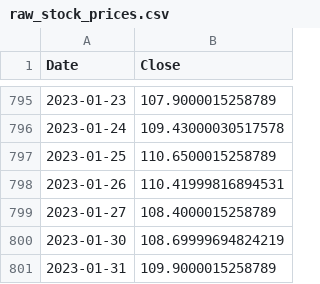
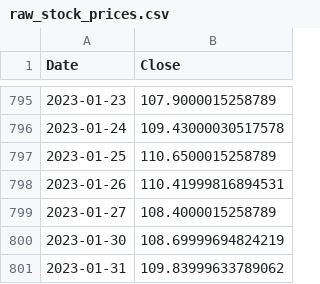
Before and after one commit to micheldearaujo/azure_app_services_2, a CSV file: data/raw/raw_stock_prices.csv, drawn as a sheet; only a part is shown, gaps mark what is left out.

```diff
--- a/data/raw/raw_stock_prices.csv
+++ b/data/raw/raw_stock_prices.csv
@@ -800,2 +800,2 @@ Date,Close
 2023-01-30,108.69999694824219
-2023-01-31,109.9000015258789
+2023-01-31,109.83999633789062
```
Also changed, not shown: 4 other files.
